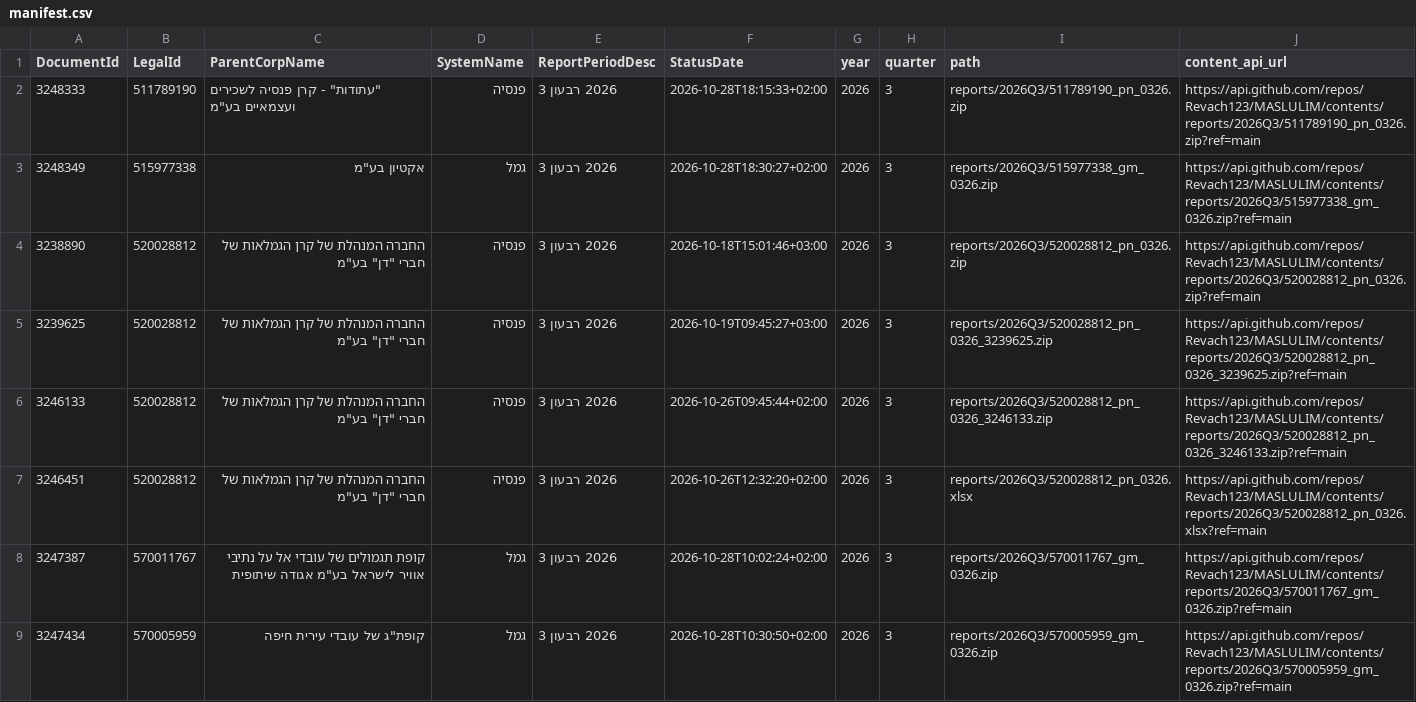
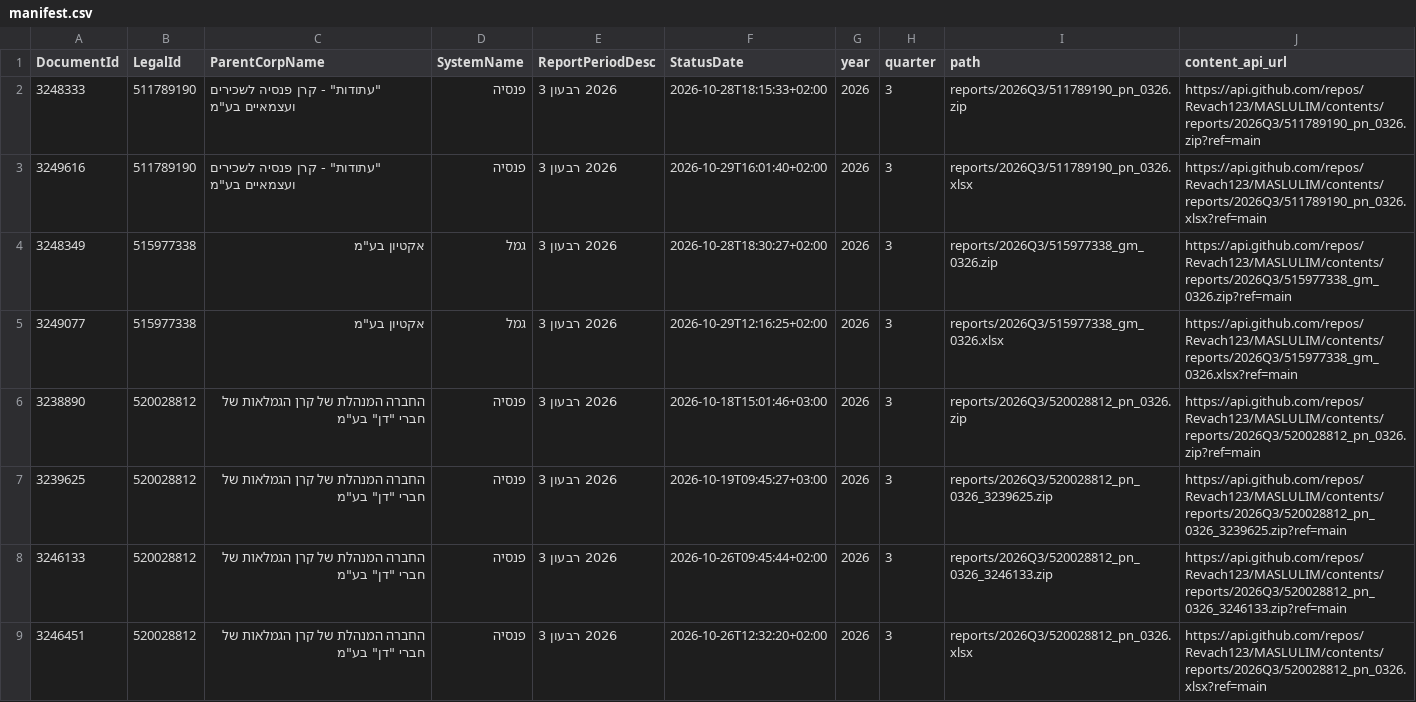
Before and after one commit to Revach123/MASLULIM, a CSV file: manifest.csv, drawn as a sheet; only a part is shown; the shorter side is filled out with more unchanged rows; the diff covers the shown part only.

Commit message:
Add 6 report file(s) [incremental]

```diff
--- a/manifest.csv
+++ b/manifest.csv
@@ -2,3 +2,5 @@
 3248333,511789190,"""עתודות"" - קרן פנסיה לשכירים ועצמאיים בע""מ",פנסיה,2026 רבעון 3,2026-10-28T18:15:33+02:00,2026,3,reports/2026Q3/511789190_pn_0326.zip,https://api.github.com/repos/Revach123/MASLULIM/contents/reports/2026Q3/511789190_pn_0326.zip?ref=main
+3249616,511789190,"""עתודות"" - קרן פנסיה לשכירים ועצמאיים בע""מ",פנסיה,2026 רבעון 3,2026-10-29T16:01:40+02:00,2026,3,reports/2026Q3/511789190_pn_0326.xlsx,https://api.github.com/repos/Revach123/MASLULIM/contents/reports/2026Q3/511789190_pn_0326.xlsx?ref=main
 3248349,515977338,"אקטיון בע""מ",גמל,2026 רבעון 3,2026-10-28T18:30:27+02:00,2026,3,reports/2026Q3/515977338_gm_0326.zip,https://api.github.com/repos/Revach123/MASLULIM/contents/reports/2026Q3/515977338_gm_0326.zip?ref=main
+3249077,515977338,"אקטיון בע""מ",גמל,2026 רבעון 3,2026-10-29T12:16:25+02:00,2026,3,reports/2026Q3/515977338_gm_0326.xlsx,https://api.github.com/repos/Revach123/MASLULIM/contents/reports/2026Q3/515977338_gm_0326.xlsx?ref=main
 3238890,520028812,"החברה המנהלת של קרן הגמלאות של חברי ""דן"" בע""מ",פנסיה,2026 רבעון 3,2026-10-18T15:01:46+03:00,2026,3,reports/2026Q3/520028812_pn_0326.zip,https://api.github.com/repos/Revach123/MASLULIM/contents/reports/2026Q3/520028812_pn_0326.zip?ref=main
```
Also changed, not shown: 4 added rows elsewhere in this file, 7 other files.
